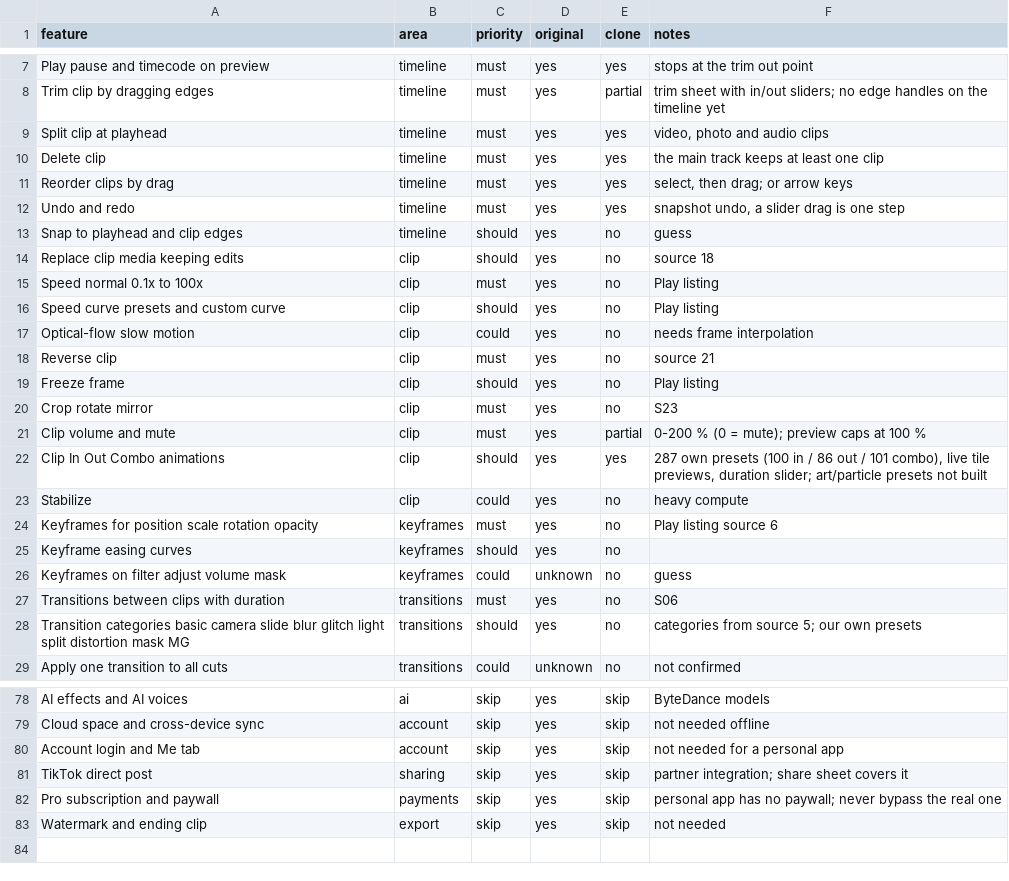
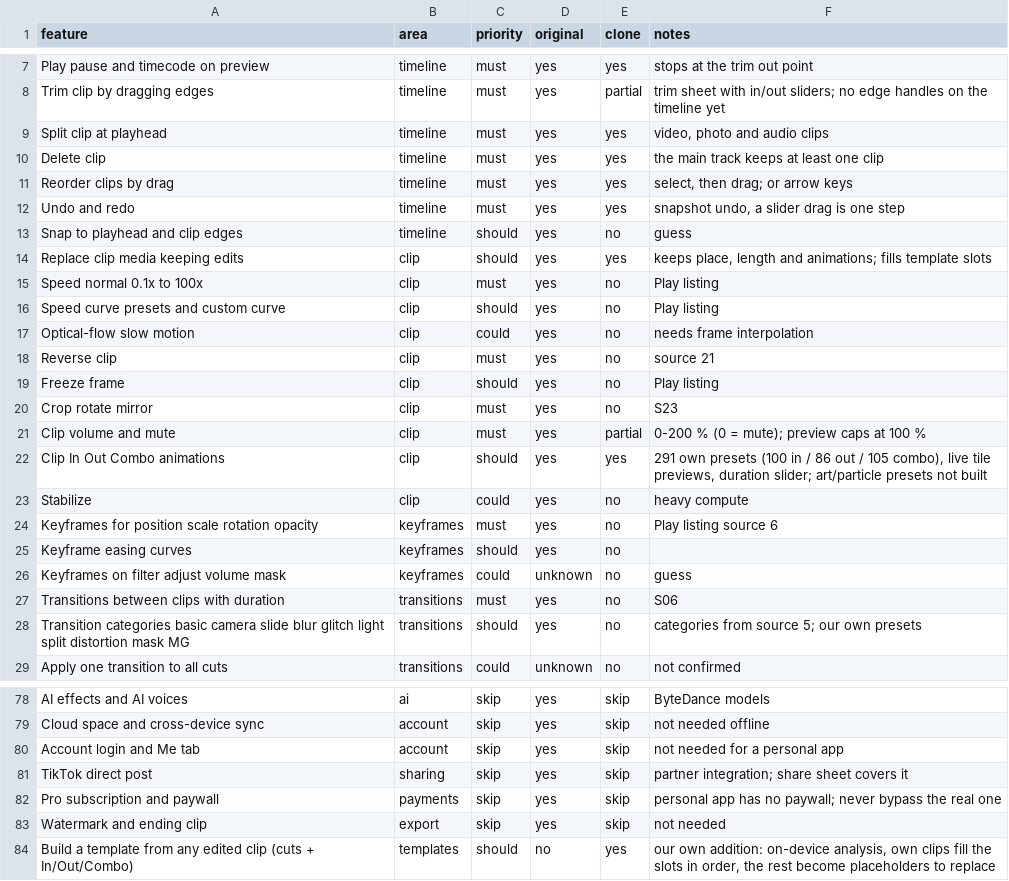
Before and after one commit to Austinonal/My-storage, a CSV file: replica/features.csv, drawn as a sheet; only a part is shown, gaps mark what is left out.

```diff
--- a/replica/features.csv
+++ b/replica/features.csv
@@ -13,3 +13,3 @@ Undo and redo,timeline,must,yes,yes,"snapshot undo, a slider drag is one step"
 Snap to playhead and clip edges,timeline,should,yes,no,guess
-Replace clip media keeping edits,clip,should,yes,no,source 18
+Replace clip media keeping edits,clip,should,yes,yes,"keeps place, length and animations; fills template slots"
 Speed normal 0.1x to 100x,clip,must,yes,no,Play listing
@@ -21,3 +21,3 @@ Crop rotate mirror,clip,must,yes,no,S23
 Clip volume and mute,clip,must,yes,partial,0-200 % (0 = mute); preview caps at 100 %
-Clip In Out Combo animations,clip,should,yes,yes,"287 own presets (100 in / 86 out / 101 combo), live tile previews, duration slider; art/particle presets not built"
+Clip In Out Combo animations,clip,should,yes,yes,"291 own presets (100 in / 86 out / 105 combo), live tile previews, duration slider; art/particle presets not built"
 Stabilize,clip,could,yes,no,heavy compute
@@ -83 +83,2 @@ Pro subscription and paywall,payments,skip,yes,skip,personal app has no paywall;
 Watermark and ending clip,export,skip,yes,skip,not needed
+Build a template from any edited clip (cuts + In/Out/Combo),templates,should,no,yes,"our own addition: on-device analysis, own clips fill the slots in order, the rest become placeholders to replace"
```
Also changed, not shown: 21 other files.
